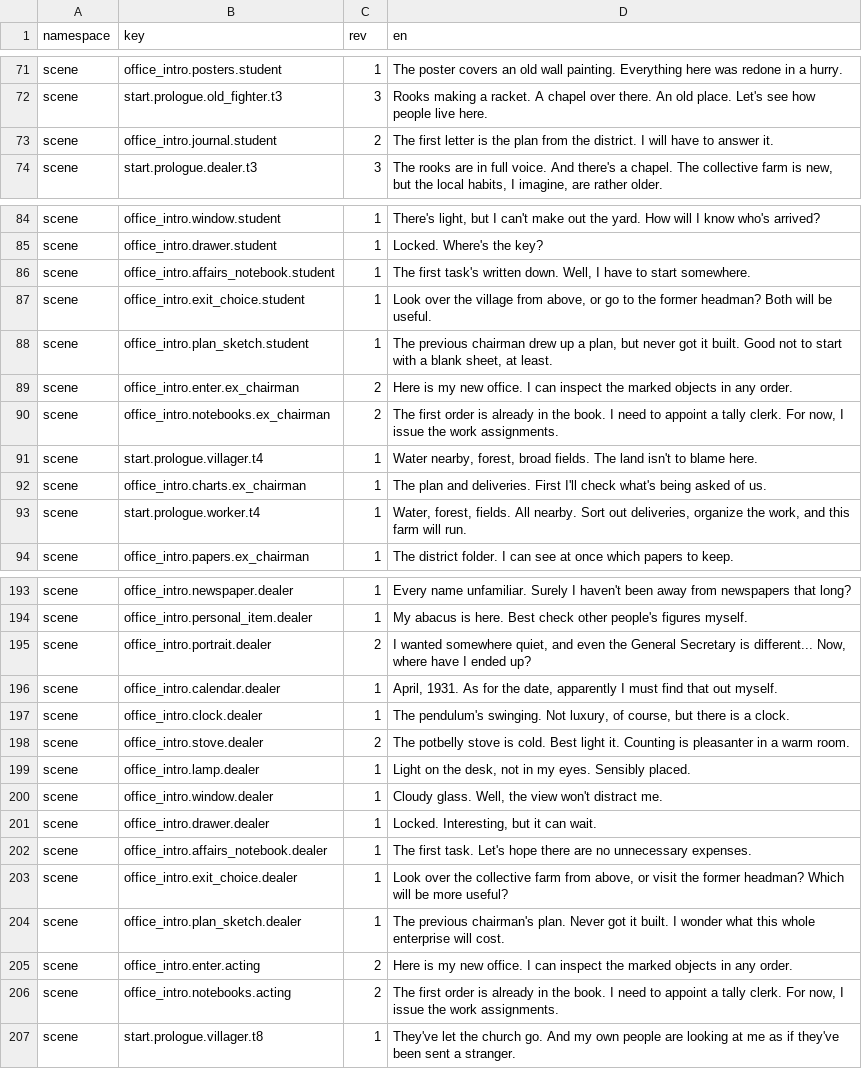
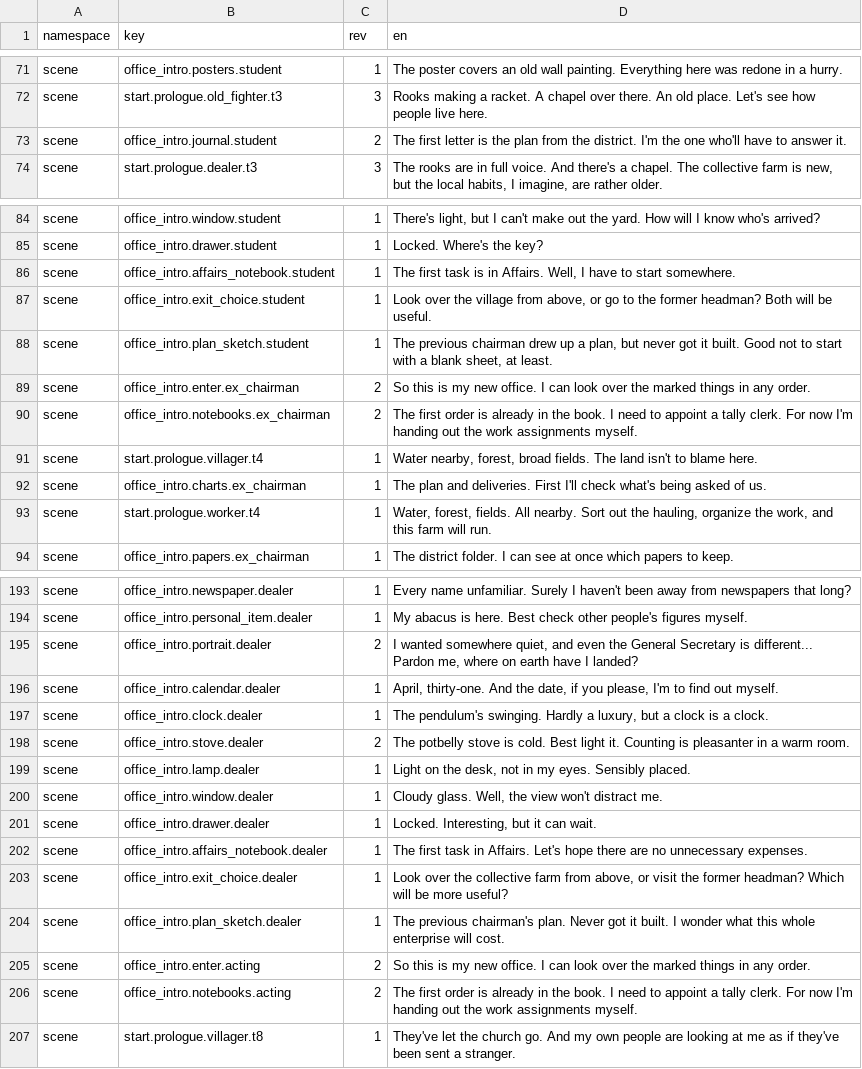
Before and after one commit to algb006/kolkhoz_rpg, a TSV file: manual/texts/en/demo-batch03-prologue-office-intro-1828-2026-11-17.tsv, drawn as a sheet; only a part is shown, gaps mark what is left out; the diff covers the shown part only.

```diff
--- a/manual/texts/en/demo-batch03-prologue-office-intro-1828-2026-11-17.tsv
+++ b/manual/texts/en/demo-batch03-prologue-office-intro-1828-2026-11-17.tsv
@@ -72,3 +72,3 @@ scene	office_intro.posters.student	1	The poster covers an old wall painting. Eve
 scene	start.prologue.old_fighter.t3	3	Rooks making a racket. A chapel over there. An old place. Let's see how people live here.
-scene	office_intro.journal.student	2	The first letter is the plan from the district. I will have to answer it.
+scene	office_intro.journal.student	2	The first letter is the plan from the district. I'm the one who'll have to answer it.
 scene	start.prologue.dealer.t3	3	The rooks are in full voice. And there's a chapel. The collective farm is new, but the local habits, I imagine, are rather older.
@@ -85,10 +85,10 @@ scene	office_intro.window.student	1	There's light, but I can't make out the yard
 scene	office_intro.drawer.student	1	Locked. Where's the key?
-scene	office_intro.affairs_notebook.student	1	The first task's written down. Well, I have to start somewhere.
+scene	office_intro.affairs_notebook.student	1	The first task is in Affairs. Well, I have to start somewhere.
 scene	office_intro.exit_choice.student	1	Look over the village from above, or go to the former headman? Both will be useful.
 scene	office_intro.plan_sketch.student	1	The previous chairman drew up a plan, but never got it built. Good not to start with a blank sheet, at least.
-scene	office_intro.enter.ex_chairman	2	Here is my new office. I can inspect the marked objects in any order.
-scene	office_intro.notebooks.ex_chairman	2	The first order is already in the book. I need to appoint a tally clerk. For now, I issue the work assignments.
+scene	office_intro.enter.ex_chairman	2	So this is my new office. I can look over the marked things in any order.
+scene	office_intro.notebooks.ex_chairman	2	The first order is already in the book. I need to appoint a tally clerk. For now I'm handing out the work assignments myself.
 scene	start.prologue.villager.t4	1	Water nearby, forest, broad fields. The land isn't to blame here.
 scene	office_intro.charts.ex_chairman	1	The plan and deliveries. First I'll check what's being asked of us.
-scene	start.prologue.worker.t4	1	Water, forest, fields. All nearby. Sort out deliveries, organize the work, and this farm will run.
+scene	start.prologue.worker.t4	1	Water, forest, fields. All nearby. Sort out the hauling, organize the work, and this farm will run.
 scene	office_intro.papers.ex_chairman	1	The district folder. I can see at once which papers to keep.
@@ -194,5 +194,5 @@ scene	office_intro.newspaper.dealer	1	Every name unfamiliar. Surely I haven't be
 scene	office_intro.personal_item.dealer	1	My abacus is here. Best check other people's figures myself.
-scene	office_intro.portrait.dealer	2	I wanted somewhere quiet, and even the General Secretary is different... Now, where have I ended up?
-scene	office_intro.calendar.dealer	1	April, 1931. As for the date, apparently I must find that out myself.
-scene	office_intro.clock.dealer	1	The pendulum's swinging. Not luxury, of course, but there is a clock.
+scene	office_intro.portrait.dealer	2	I wanted somewhere quiet, and even the General Secretary is different... Pardon me, where on earth have I landed?
+scene	office_intro.calendar.dealer	1	April, thirty-one. And the date, if you please, I'm to find out myself.
+scene	office_intro.clock.dealer	1	The pendulum's swinging. Hardly a luxury, but a clock is a clock.
 scene	office_intro.stove.dealer	2	The potbelly stove is cold. Best light it. Counting is pleasanter in a warm room.
@@ -201,7 +201,7 @@ scene	office_intro.window.dealer	1	Cloudy glass. Well, the view won't distract m
 scene	office_intro.drawer.dealer	1	Locked. Interesting, but it can wait.
-scene	office_intro.affairs_notebook.dealer	1	The first task. Let's hope there are no unnecessary expenses.
+scene	office_intro.affairs_notebook.dealer	1	The first task in Affairs. Let's hope there are no unnecessary expenses.
 scene	office_intro.exit_choice.dealer	1	Look over the collective farm from above, or visit the former headman? Which will be more useful?
 scene	office_intro.plan_sketch.dealer	1	The previous chairman's plan. Never got it built. I wonder what this whole enterprise will cost.
-scene	office_intro.enter.acting	2	Here is my new office. I can inspect the marked objects in any order.
-scene	office_intro.notebooks.acting	2	The first order is already in the book. I need to appoint a tally clerk. For now, I issue the work assignments.
+scene	office_intro.enter.acting	2	So this is my new office. I can look over the marked things in any order.
+scene	office_intro.notebooks.acting	2	The first order is already in the book. I need to appoint a tally clerk. For now I'm handing out the work assignments myself.
 scene	start.prologue.villager.t8	1	They've let the church go. And my own people are looking at me as if they've been sent a stranger.
```
Also changed, not shown: 42 edited cells elsewhere in this file, manual/texts/en/demo-batch04-office-1828-2026-11-17.tsv, 3 other files.
